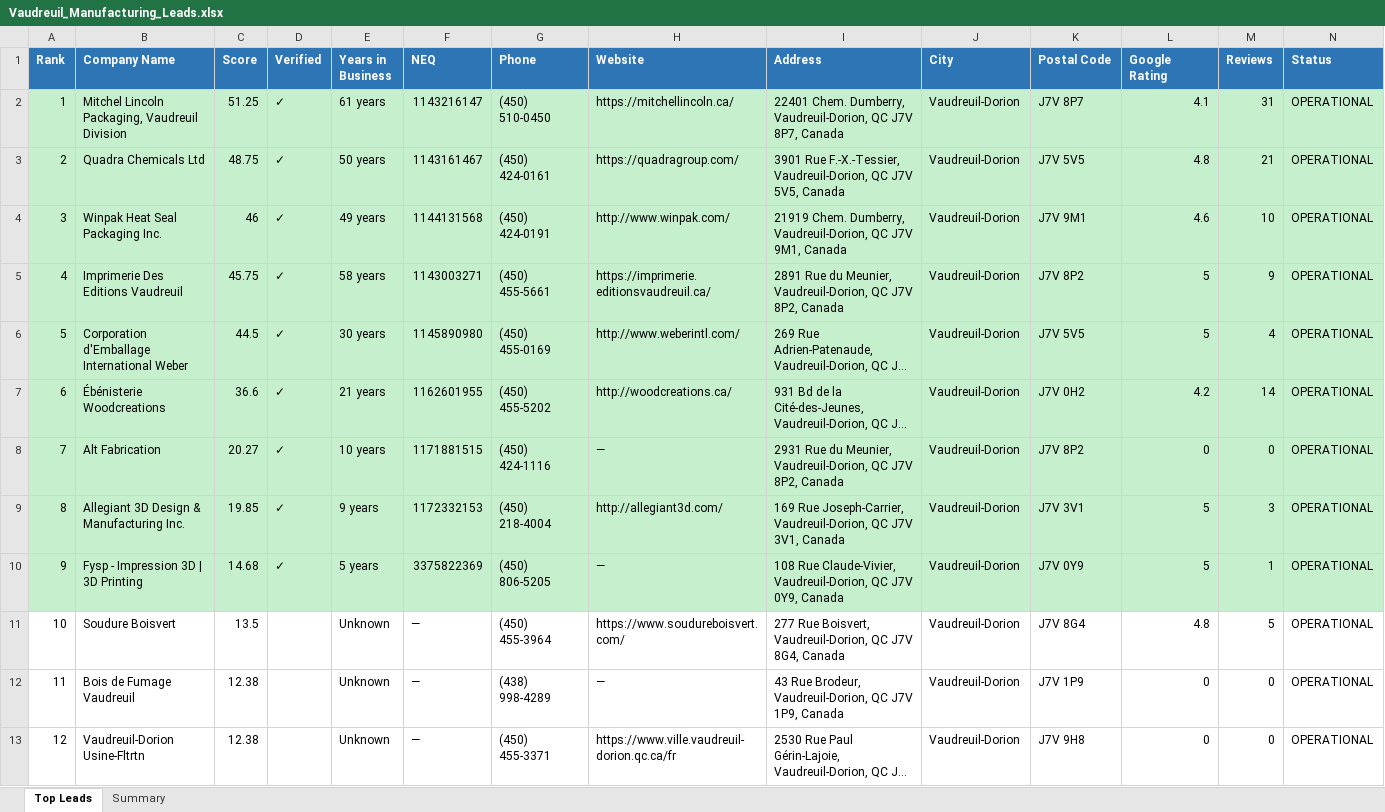
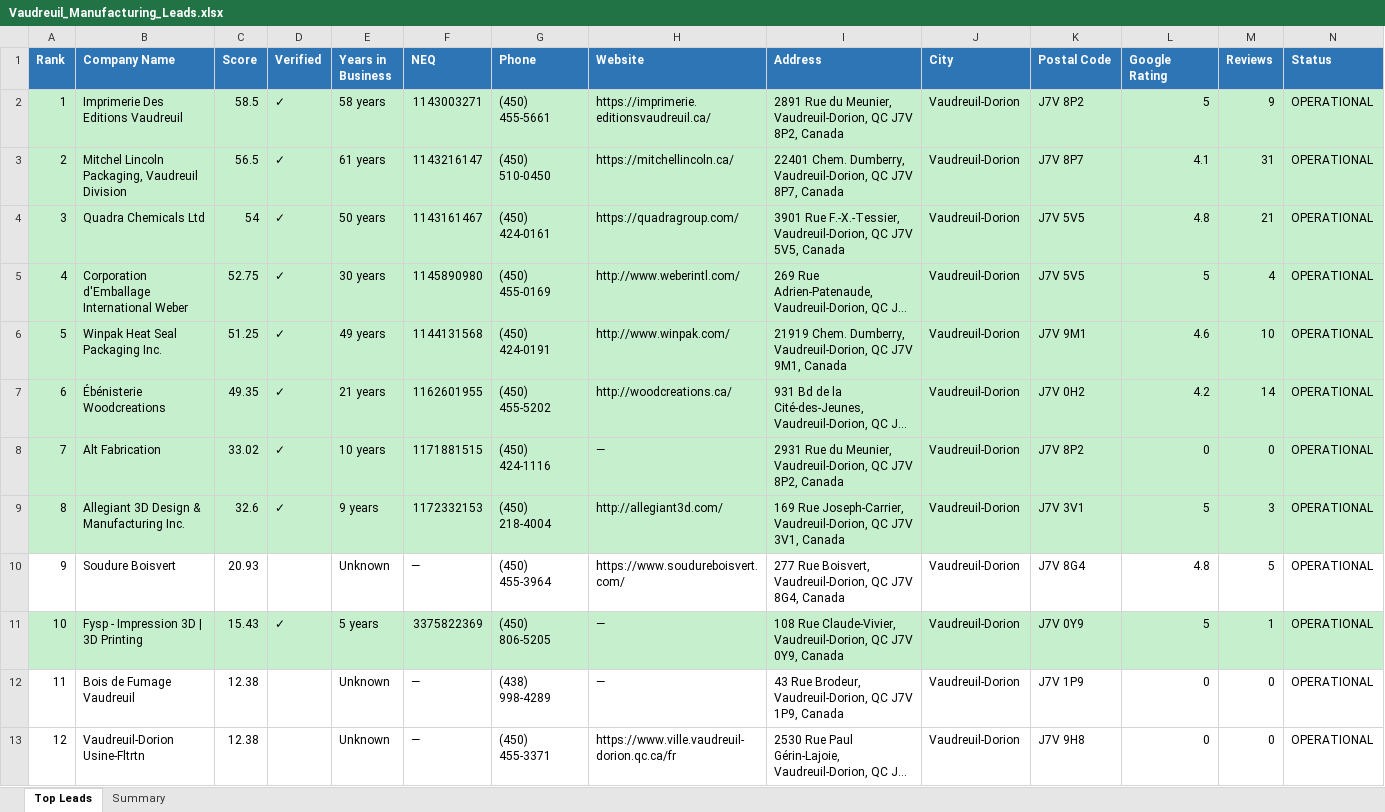
Before and after one commit to markfilliph/Automated_Business_Outreach_VaudreilQC, an Excel workbook: data/Vaudreuil_Manufacturing_Leads.xlsx, sheet Top Leads, drawn as a sheet; only a part is shown; long unchanged cells end in …; values as stored, in another font and other column widths than the file's, no borders; removed rows and columns are numbered as before the commit, all else as after; rows hold the shown columns only; the diff names each change by its address in the sheet, - before the commit and + after, or states it on an @@ line.

```diff
--- a/data/Vaudreuil_Manufacturing_Leads.xlsx (sheet Top Leads)
+++ b/data/Vaudreuil_Manufacturing_Leads.xlsx (sheet Top Leads)
+row 2: 1 | Imprimerie Des Editions Vaudreuil | 58.5 | ✓ | 58 years | 1143003271 | (450) 455-5661 | https://imprimerie.editionsvaudreuil.ca/ | 2891 Rue du Meunier, Vaudreuil-Dorion, QC J7V 8P2, Canada | Vaudreuil-Dorion | J7V 8P2 | 5 | 9 | OPERATIONAL
@@ column A (Rank) renumbered between rows 3 and 11 @@
-C3 (Score): 51.25
+C3 (Score): 56.5
-C4 (Score): 48.75
+C4 (Score): 54
-row 4: 3 | Winpak Heat Seal Packaging Inc. | 46 | ✓ | 49 years | 1144131568 | (450) 424-0191 | http://www.winpak.com/ | 21919 Chem. Dumberry, Vaudreuil-Dorion, QC J7V 9M1, Canada | Vaudreuil-Dorion | J7V 9M1 | 4.6 | 10 | OPERATIONAL
-row 5: 4 | Imprimerie Des Editions Vaudreuil | 45.75 | ✓ | 58 years | 1143003271 | (450) 455-5661 | https://imprimerie.editionsvaudreuil.ca/ | 2891 Rue du Meunier, Vaudreuil-Dorion, QC J7V 8P2, Canada | Vaudreuil-Dorion | J7V 8P2 | 5 | 9 | OPERATIONAL
-C5 (Score): 44.5
+C5 (Score): 52.75
+row 6: 5 | Winpak Heat Seal Packaging Inc. | 51.25 | ✓ | 49 years | 1144131568 | (450) 424-0191 | http://www.winpak.com/ | 21919 Chem. Dumberry, Vaudreuil-Dorion, QC J7V 9M1, Canada | Vaudreuil-Dorion | J7V 9M1 | 4.6 | 10 | OPERATIONAL
-C7 (Score): 36.6
+C7 (Score): 49.35
-C8 (Score): 20.27
+C8 (Score): 33.02
-C9 (Score): 19.85
+C9 (Score): 32.6
+row 10: 9 | Soudure Boisvert | 20.93 |  | Unknown | — | (450) 455-3964 | https://www.soudureboisvert.com/ | 277 Rue Boisvert, Vaudreuil-Dorion, QC J7V 8G4, Canada | Vaudreuil-Dorion | J7V 8G4 | 4.8 | 5 | OPERATIONAL
-C11 (Score): 14.68
+C11 (Score): 15.43
-row 11: 10 | Soudure Boisvert | 13.5 |  | Unknown | — | (450) 455-3964 | https://www.soudureboisvert.com/ | 277 Rue Boisvert, Vaudreuil-Dorion, QC J7V 8G4, Canada | Vaudreuil-Dorion | J7V 8G4 | 4.8 | 5 | OPERATIONAL
```
Also changed, not shown: sheet Summary.
